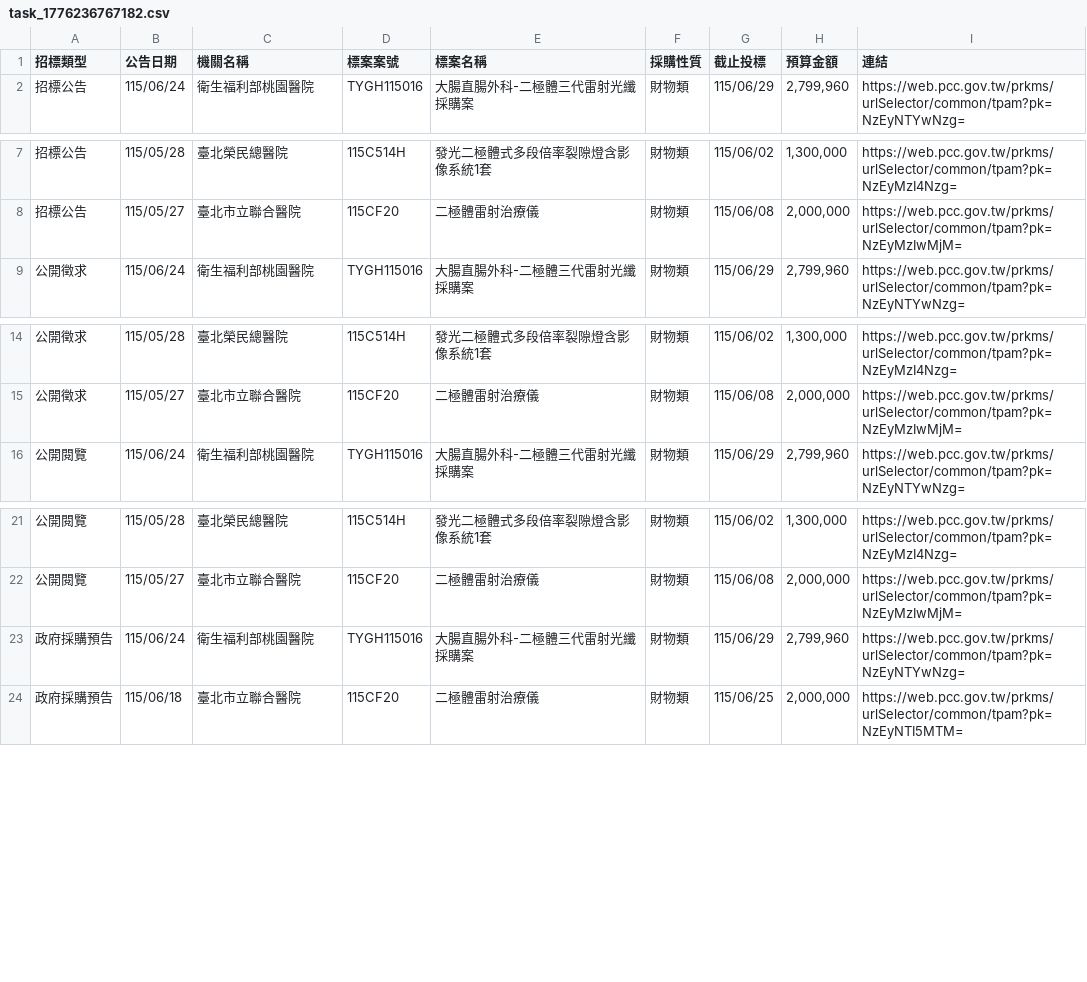
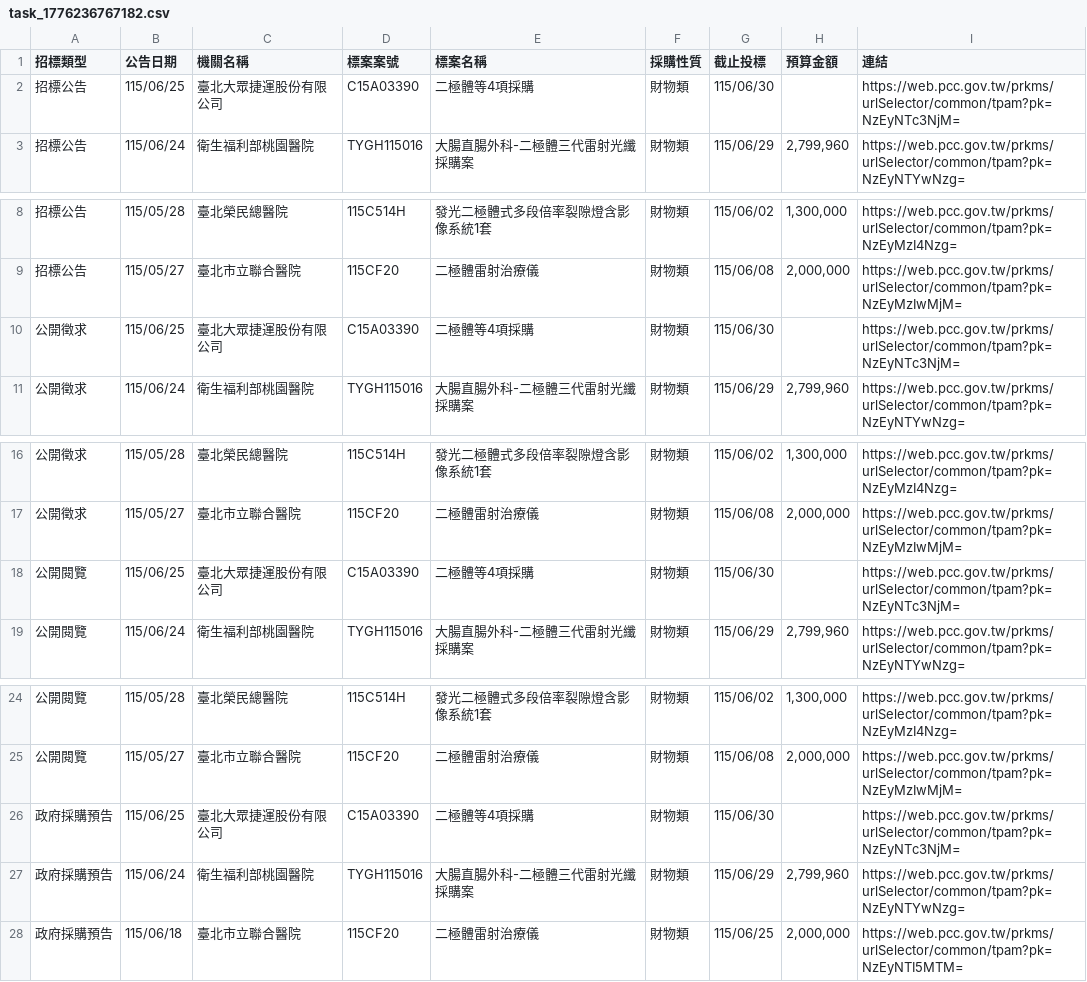
Before and after one commit to one393143/tender-tracker, a CSV file: data/task_1776236767182.csv, drawn as a sheet; only a part is shown, gaps mark what is left out.

```diff
--- a/data/task_1776236767182.csv
+++ b/data/task_1776236767182.csv
@@ -1,2 +1,3 @@
 招標類型,公告日期,機關名稱,標案案號,標案名稱,採購性質,截止投標,預算金額,連結
+招標公告,115/06/25,臺北大眾捷運股份有限公司,C15A03390,二極體等4項採購,財物類,115/06/30,,https://web.pcc.gov.tw/prkms/urlSelector/common/tpam?pk=NzEyNTc3NjM=
 招標公告,115/06/24,衛生福利部桃園醫院,TYGH115016,大腸直腸外科-二極體三代雷射光纖採購案,財物類,115/06/29,"2,799,960",https://web.pcc.gov.tw/prkms/urlSelector/common/tpam?pk=NzEyNTYwNzg=
@@ -8,2 +9,3 @@
 招標公告,115/05/27,臺北市立聯合醫院,115CF20,二極體雷射治療儀,財物類,115/06/08,"2,000,000",https://web.pcc.gov.tw/prkms/urlSelector/common/tpam?pk=NzEyMzIwMjM=
+公開徵求,115/06/25,臺北大眾捷運股份有限公司,C15A03390,二極體等4項採購,財物類,115/06/30,,https://web.pcc.gov.tw/prkms/urlSelector/common/tpam?pk=NzEyNTc3NjM=
 公開徵求,115/06/24,衛生福利部桃園醫院,TYGH115016,大腸直腸外科-二極體三代雷射光纖採購案,財物類,115/06/29,"2,799,960",https://web.pcc.gov.tw/prkms/urlSelector/common/tpam?pk=NzEyNTYwNzg=
@@ -15,2 +17,3 @@
 公開徵求,115/05/27,臺北市立聯合醫院,115CF20,二極體雷射治療儀,財物類,115/06/08,"2,000,000",https://web.pcc.gov.tw/prkms/urlSelector/common/tpam?pk=NzEyMzIwMjM=
+公開閱覽,115/06/25,臺北大眾捷運股份有限公司,C15A03390,二極體等4項採購,財物類,115/06/30,,https://web.pcc.gov.tw/prkms/urlSelector/common/tpam?pk=NzEyNTc3NjM=
 公開閱覽,115/06/24,衛生福利部桃園醫院,TYGH115016,大腸直腸外科-二極體三代雷射光纖採購案,財物類,115/06/29,"2,799,960",https://web.pcc.gov.tw/prkms/urlSelector/common/tpam?pk=NzEyNTYwNzg=
@@ -22,2 +25,3 @@
 公開閱覽,115/05/27,臺北市立聯合醫院,115CF20,二極體雷射治療儀,財物類,115/06/08,"2,000,000",https://web.pcc.gov.tw/prkms/urlSelector/common/tpam?pk=NzEyMzIwMjM=
+政府採購預告,115/06/25,臺北大眾捷運股份有限公司,C15A03390,二極體等4項採購,財物類,115/06/30,,https://web.pcc.gov.tw/prkms/urlSelector/common/tpam?pk=NzEyNTc3NjM=
 政府採購預告,115/06/24,衛生福利部桃園醫院,TYGH115016,大腸直腸外科-二極體三代雷射光纖採購案,財物類,115/06/29,"2,799,960",https://web.pcc.gov.tw/prkms/urlSelector/common/tpam?pk=NzEyNTYwNzg=
```
Also changed, not shown: data/task_1776264175035.csv, 1 other file.
